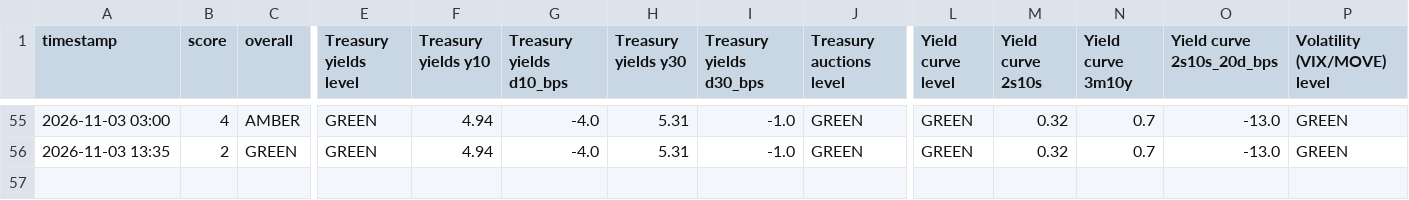
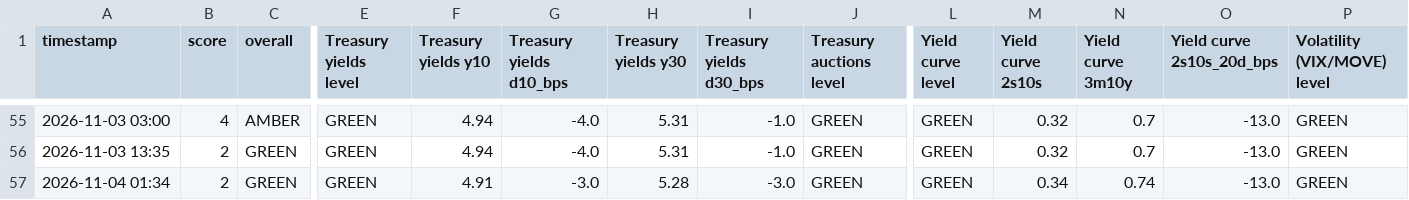
Before and after one commit to chesterhumphreys123-pixel/Market-stress, a CSV file: crash_monitor_log.csv, drawn as a sheet; only a part is shown, gaps mark what is left out; rows hold the shown columns only; the diff names each change by its address in the sheet, - before the commit and + after, or states it on an @@ line.

```diff
--- a/crash_monitor_log.csv
+++ b/crash_monitor_log.csv
+row 57: 2026-11-04 01:34 | 2 | GREEN | GREEN | 4.91 | -3.0 | 5.28 | -3.0 | GREEN | GREEN | 0.34 | 0.74 | -13.0 | GREEN
```
